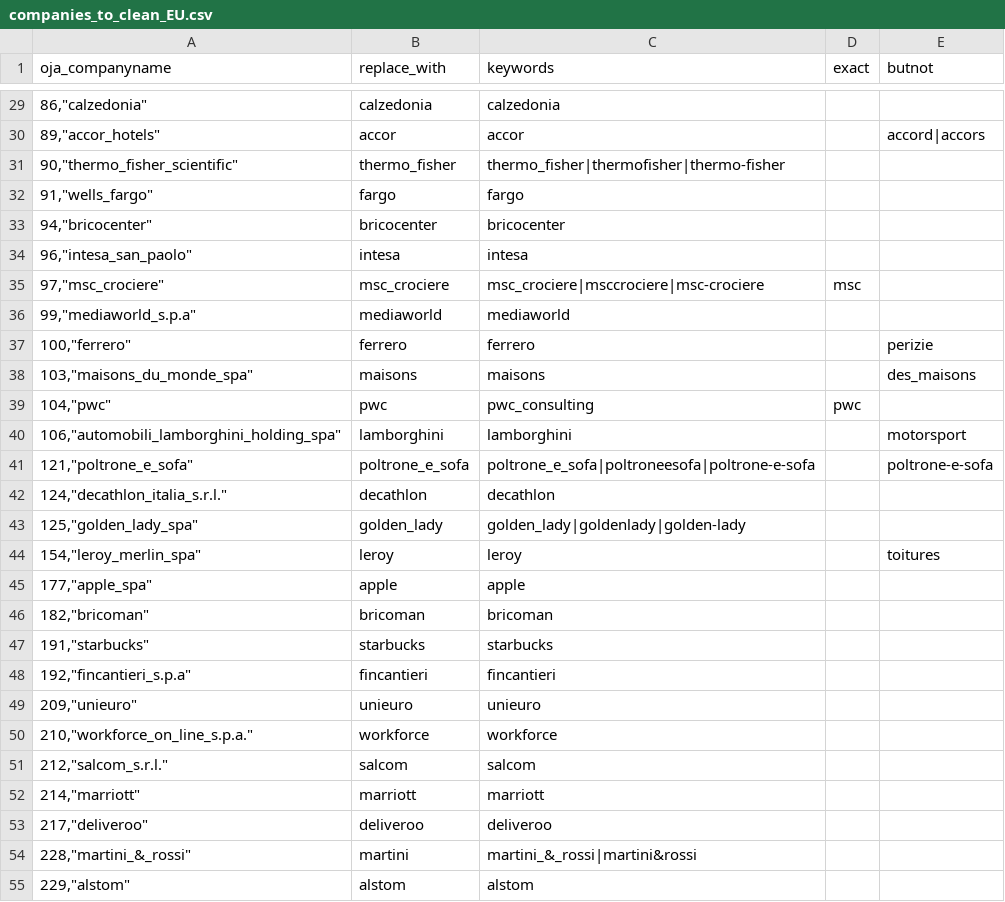
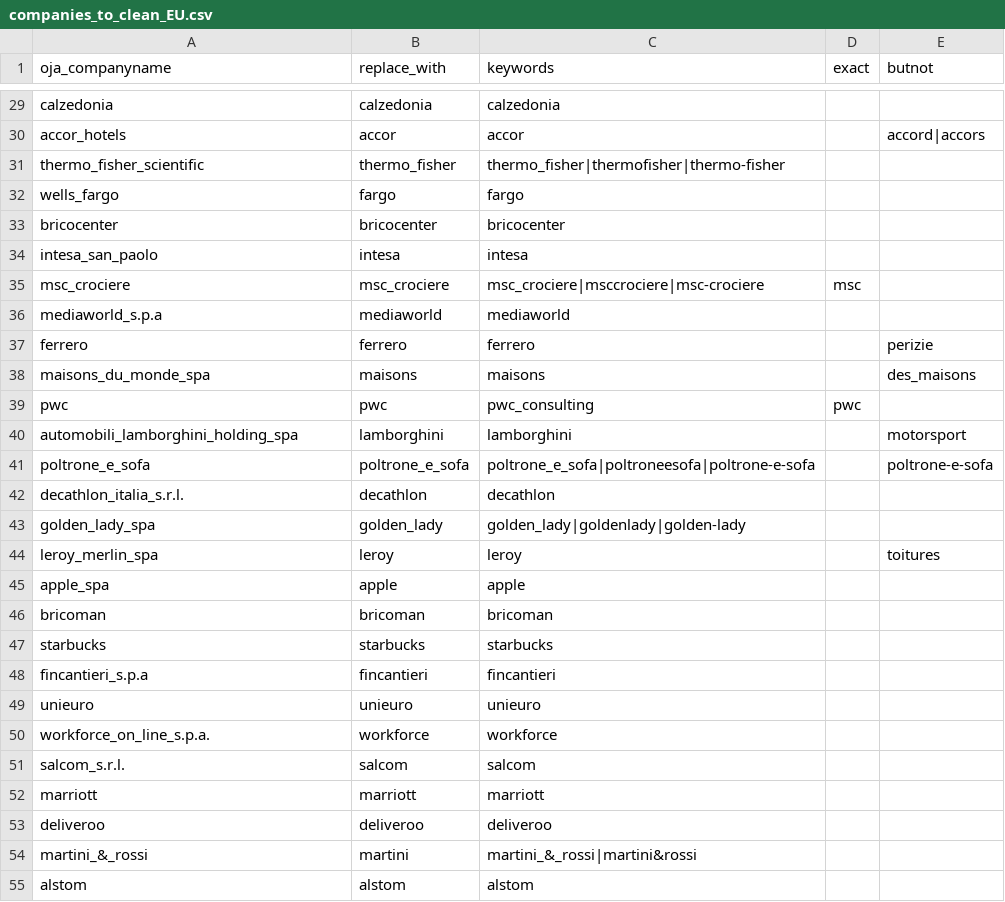
Before and after one commit to eurostat/oja_hhi, a CSV file: companies_to_clean_EU.csv, drawn as a sheet; only a part is shown, gaps mark what is left out; the diff covers the shown part only.

```diff
--- a/companies_to_clean_EU.csv
+++ b/companies_to_clean_EU.csv
@@ -29,27 +29,27 @@ oja_companyname;replace_with;keywords;exact;butnot
-"86,""calzedonia""";calzedonia;calzedonia;;
-"89,""accor_hotels""";accor;accor;;accord|accors
-"90,""thermo_fisher_scientific""";thermo_fisher;thermo_fisher|thermofisher|thermo-fisher;;
-"91,""wells_fargo""";fargo;fargo;;
-"94,""bricocenter""";bricocenter;bricocenter;;
-"96,""intesa_san_paolo""";intesa;intesa;;
-"97,""msc_crociere""";msc_crociere;msc_crociere|msccrociere|msc-crociere;msc;
-"99,""mediaworld_s.p.a""";mediaworld;mediaworld;;
-"100,""ferrero""";ferrero;ferrero;;perizie
-"103,""maisons_du_monde_spa""";maisons;maisons;;des_maisons
-"104,""pwc""";pwc;pwc_consulting;pwc;
-"106,""automobili_lamborghini_holding_spa""";lamborghini;lamborghini;;motorsport
-"121,""poltrone_e_sofa""";poltrone_e_sofa;poltrone_e_sofa|poltroneesofa|poltrone-e-sofa;;poltrone-e-sofa
-"124,""decathlon_italia_s.r.l.""";decathlon;decathlon;;
-"125,""golden_lady_spa""";golden_lady;golden_lady|goldenlady|golden-lady;;
-"154,""leroy_merlin_spa""";leroy;leroy;;toitures
-"177,""apple_spa""";apple;apple;;
-"182,""bricoman""";bricoman;bricoman;;
-"191,""starbucks""";starbucks;starbucks;;
-"192,""fincantieri_s.p.a""";fincantieri;fincantieri;;
-"209,""unieuro""";unieuro;unieuro;;
-"210,""workforce_on_line_s.p.a.""";workforce;workforce;;
-"212,""salcom_s.r.l.""";salcom;salcom;;
-"214,""marriott""";marriott;marriott;;
-"217,""deliveroo""";deliveroo;deliveroo;;
-"228,""martini_&_rossi""";martini;martini_&_rossi|martini&rossi;;
-"229,""alstom""";alstom;alstom;;
+calzedonia;calzedonia;calzedonia;;
+accor_hotels;accor;accor;;accord|accors
+thermo_fisher_scientific;thermo_fisher;thermo_fisher|thermofisher|thermo-fisher;;
+wells_fargo;fargo;fargo;;
+bricocenter;bricocenter;bricocenter;;
+intesa_san_paolo;intesa;intesa;;
+msc_crociere;msc_crociere;msc_crociere|msccrociere|msc-crociere;msc;
+mediaworld_s.p.a;mediaworld;mediaworld;;
+ferrero;ferrero;ferrero;;perizie
+maisons_du_monde_spa;maisons;maisons;;des_maisons
+pwc;pwc;pwc_consulting;pwc;
+automobili_lamborghini_holding_spa;lamborghini;lamborghini;;motorsport
+poltrone_e_sofa;poltrone_e_sofa;poltrone_e_sofa|poltroneesofa|poltrone-e-sofa;;poltrone-e-sofa
+decathlon_italia_s.r.l.;decathlon;decathlon;;
+golden_lady_spa;golden_lady;golden_lady|goldenlady|golden-lady;;
+leroy_merlin_spa;leroy;leroy;;toitures
+apple_spa;apple;apple;;
+bricoman;bricoman;bricoman;;
+starbucks;starbucks;starbucks;;
+fincantieri_s.p.a;fincantieri;fincantieri;;
+unieuro;unieuro;unieuro;;
+workforce_on_line_s.p.a.;workforce;workforce;;
+salcom_s.r.l.;salcom;salcom;;
+marriott;marriott;marriott;;
+deliveroo;deliveroo;deliveroo;;
+martini_&_rossi;martini;martini_&_rossi|martini&rossi;;
+alstom;alstom;alstom;;
```
Also changed, not shown: 30 edited cells elsewhere in this file.
